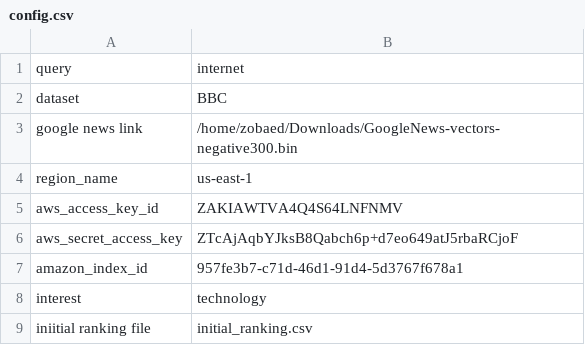
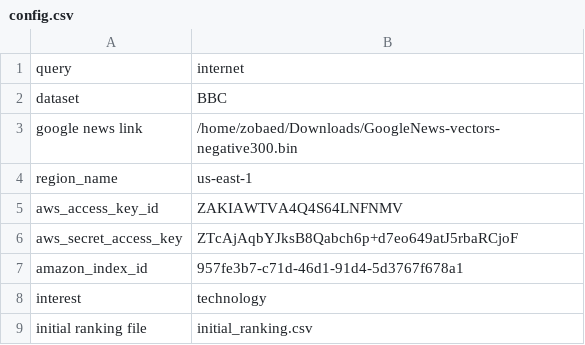
Before and after one commit to hpcclab/SAED-Security-At-Edge, a CSV file: config.csv, drawn as a sheet.

Commit message:
update with config.ini

```diff
--- a/config.csv
+++ b/config.csv
@@ -8,2 +8,2 @@ amazon_index_id,957fe3b7-c71d-46d1-91d4-5d3767f678a1
 interest,technology
-iniitial ranking file,initial_ranking.csv
+initial ranking file,initial_ranking.csv
```
Also changed, not shown: 4 other files.
